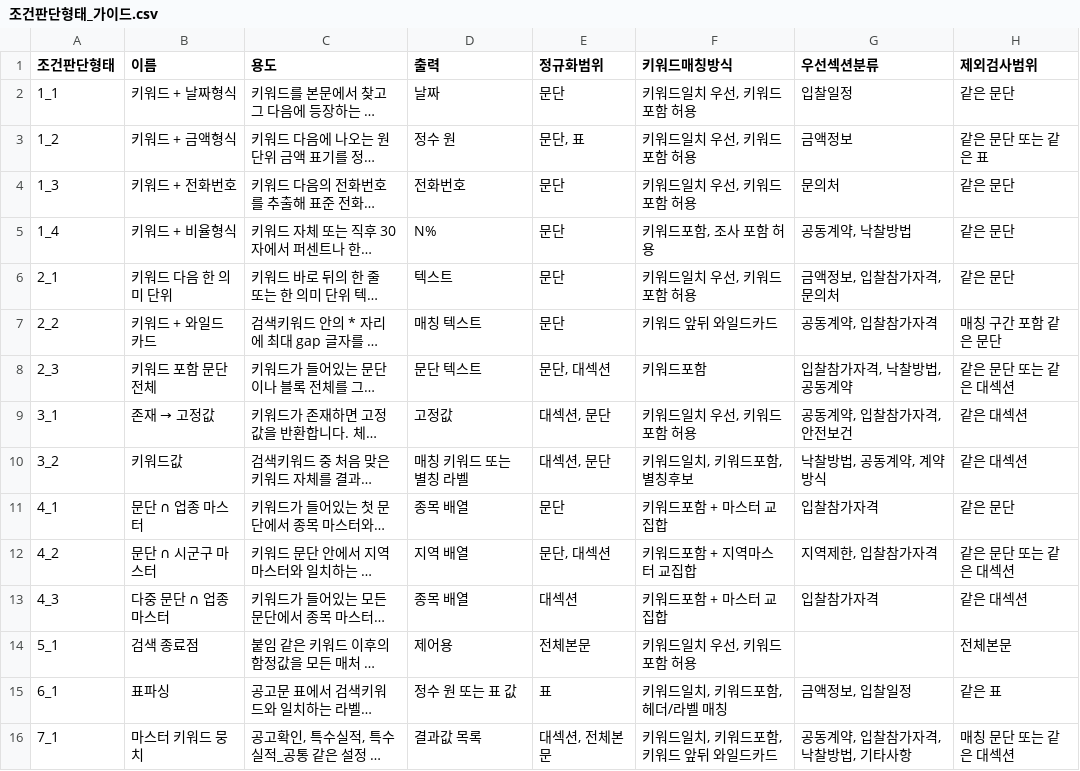
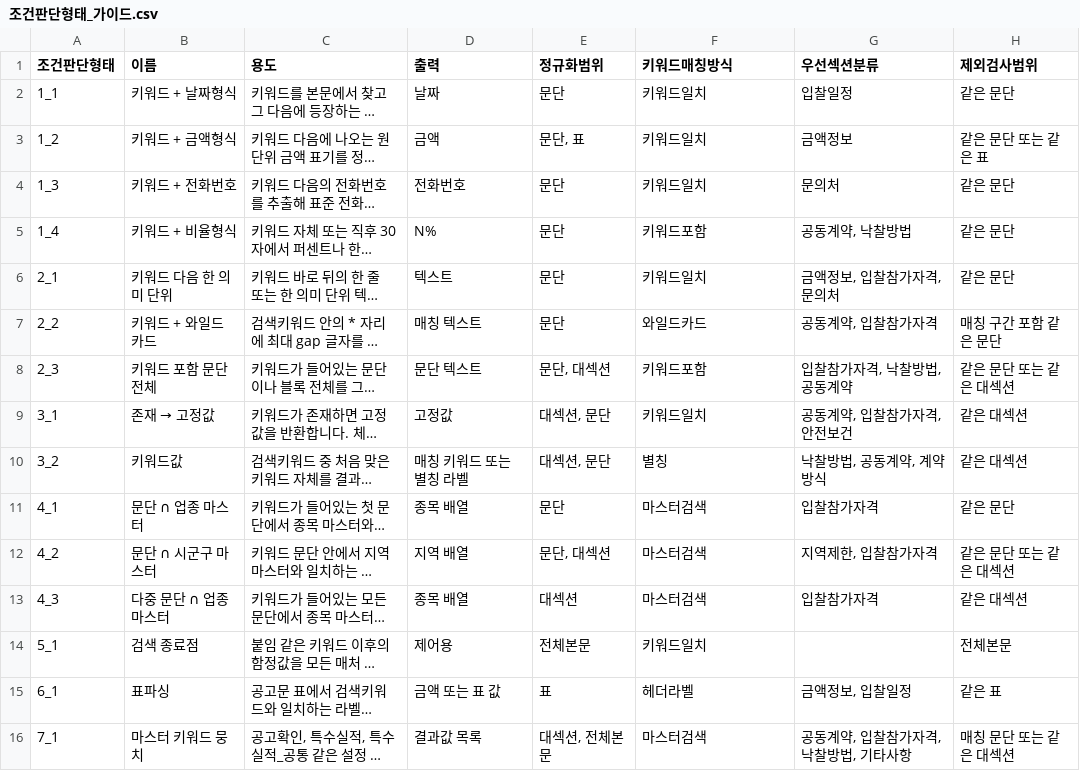
Before and after one commit to soonong/lastgonggo, a CSV file: data/settings/조건판단형태_가이드.csv, drawn as a sheet; only a part is shown; long unchanged cells end in …; the diff names each change by its address in the sheet, - before the commit and + after, or states it on an @@ line.

```diff
--- a/data/settings/조건판단형태_가이드.csv
+++ b/data/settings/조건판단형태_가이드.csv
-F2:F4 (키워드매칭방식): 키워드일치 우선, 키워드포함 허용
+F2:F4 (키워드매칭방식): 키워드일치
-D3 (출력): 정수 원
+D3 (출력): 금액
-F5 (키워드매칭방식): 키워드포함, 조사 포함 허용
+F5 (키워드매칭방식): 키워드포함
-F6 (키워드매칭방식): 키워드일치 우선, 키워드포함 허용
+F6 (키워드매칭방식): 키워드일치
-F7 (키워드매칭방식): 키워드 앞뒤 와일드카드
+F7 (키워드매칭방식): 와일드카드
-F9 (키워드매칭방식): 키워드일치 우선, 키워드포함 허용
+F9 (키워드매칭방식): 키워드일치
-F10 (키워드매칭방식): 키워드일치, 키워드포함, 별칭후보
+F10 (키워드매칭방식): 별칭
-F11 (키워드매칭방식): 키워드포함 + 마스터 교집합
+F11 (키워드매칭방식): 마스터검색
-F12 (키워드매칭방식): 키워드포함 + 지역마스터 교집합
+F12 (키워드매칭방식): 마스터검색
-F13 (키워드매칭방식): 키워드포함 + 마스터 교집합
+F13 (키워드매칭방식): 마스터검색
-F14 (키워드매칭방식): 키워드일치 우선, 키워드포함 허용
+F14 (키워드매칭방식): 키워드일치
-D15 (출력): 정수 원 또는 표 값
+D15 (출력): 금액 또는 표 값
-F15 (키워드매칭방식): 키워드일치, 키워드포함, 헤더/라벨 매칭
+F15 (키워드매칭방식): 헤더라벨
-F16 (키워드매칭방식): 키워드일치, 키워드포함, 키워드 앞뒤 와일드카드
+F16 (키워드매칭방식): 마스터검색
```
Also changed, not shown: data/settings/변경로그.csv, 3 other files.
